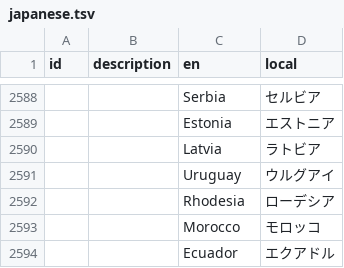
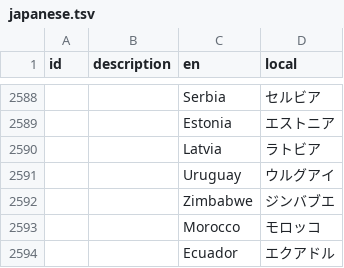
Before and after one commit to Gakuto1112/Stormworks-JapaneseTranslation, a TSV file: src/translation_data/japanese.tsv, drawn as a sheet; only a part is shown, gaps mark what is left out; removed rows and columns are numbered as before the commit, all else as after; the diff names each change by its address in the sheet, - before the commit and + after, or states it on an @@ line.

Commit message:
ゲームバージョン1.14.2に対応

```diff
--- a/src/translation_data/japanese.tsv
+++ b/src/translation_data/japanese.tsv
-row 2592:  |  | Rhodesia | ローデシア
+row 2592:  |  | Zimbabwe | ジンバブエ
```
